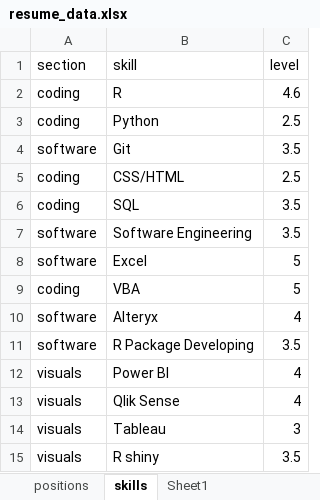
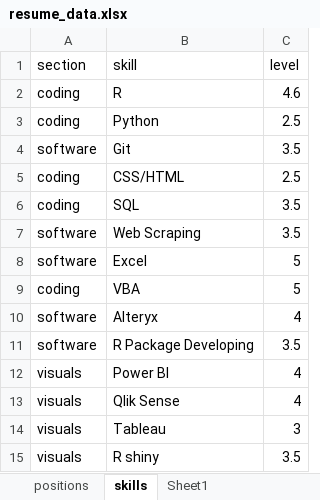
Before and after one commit to frankzhangsyd/vitae, an Excel workbook: resume_data.xlsx, sheet skills, drawn as a sheet; values as stored, in another font and other column widths than the file's, no borders; the diff names each change by its address in the sheet, - before the commit and + after, or states it on an @@ line.

```diff
--- a/resume_data.xlsx (sheet skills)
+++ b/resume_data.xlsx (sheet skills)
-B7 (skill): Software Engineering
+B7 (skill): Web Scraping
```
Also changed, not shown: 7 other files.
